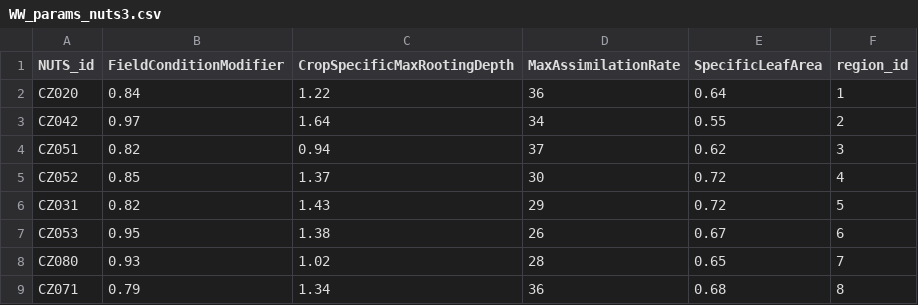
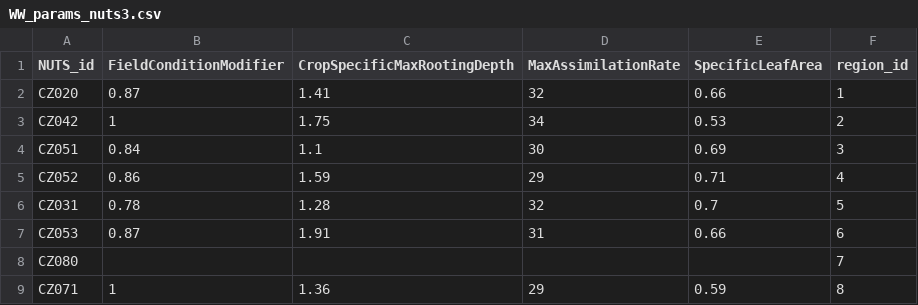
Before and after one commit to zalf-rpm/monica-cz, a CSV file: WW_params_nuts3.csv, drawn as a sheet; only a part is shown; the diff covers the shown part only.

Commit message:
Update nuts3 params

```diff
--- a/WW_params_nuts3.csv
+++ b/WW_params_nuts3.csv
@@ -1,9 +1,9 @@
 NUTS_id;FieldConditionModifier;CropSpecificMaxRootingDepth;MaxAssimilationRate;SpecificLeafArea;region_id
-CZ020;0.84;1.22;36;0.64;1
-CZ042;0.97;1.64;34;0.55;2
-CZ051;0.82;0.94;37;0.62;3
-CZ052;0.85;1.37;30;0.72;4
-CZ031;0.82;1.43;29;0.72;5
-CZ053;0.95;1.38;26;0.67;6
-CZ080;0.93;1.02;28;0.65;7
-CZ071;0.79;1.34;36;0.68;8
+CZ020;0.87;1.41;32;0.66;1
+CZ042;1;1.75;34;0.53;2
+CZ051;0.84;1.1;30;0.69;3
+CZ052;0.86;1.59;29;0.71;4
+CZ031;0.78;1.28;32;0.7;5
+CZ053;0.87;1.91;31;0.66;6
+CZ080;;;;;7
+CZ071;1;1.36;29;0.59;8
```
Also changed, not shown: 22 edited cells elsewhere in this file, OA_params_nuts3.csv, SM_params_nuts3.csv, 3 other files.
